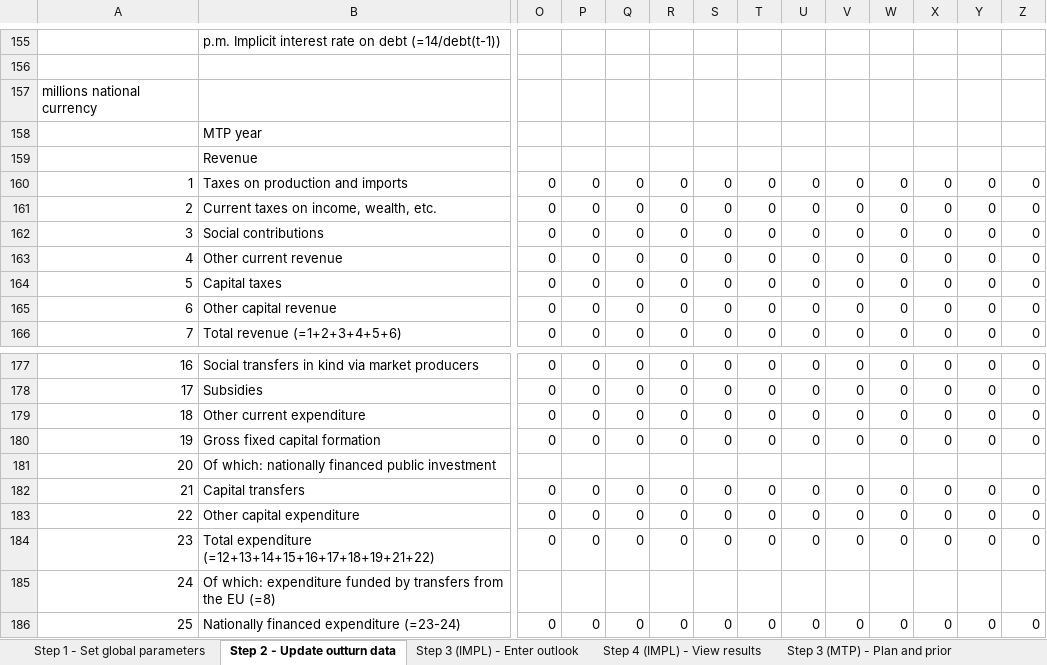
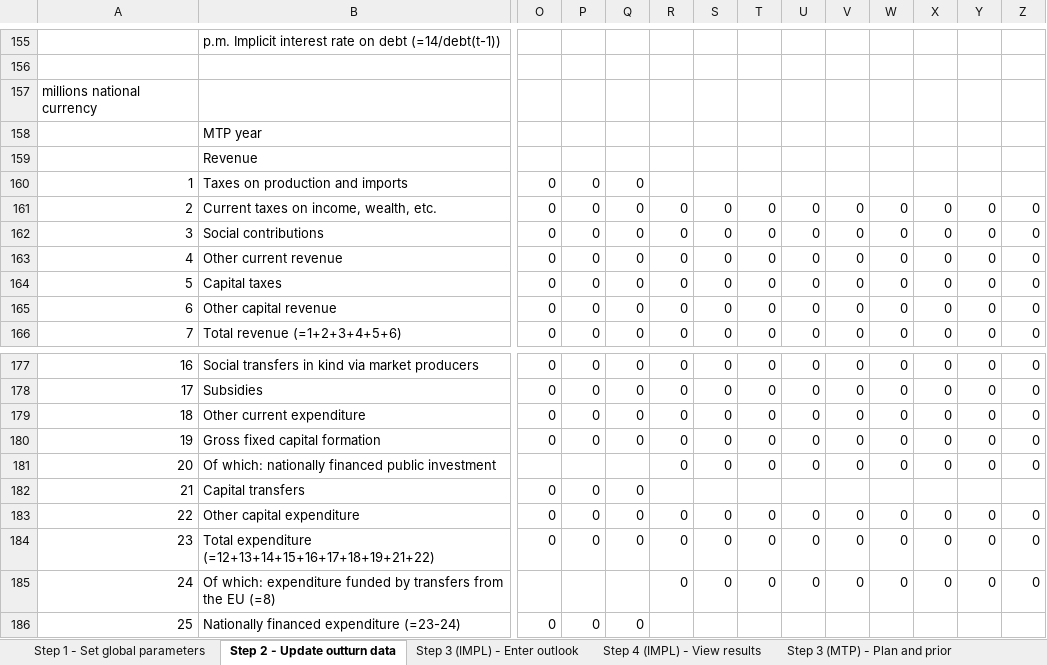
Before and after one commit to GitScotty/fisco-site, an Excel workbook: src/assets/downloads/FISCO-greece-latest.xlsm, sheet Step 2 - Update outturn data, drawn as a sheet; only a part is shown, gaps mark what is left out; values as stored, in another font and other column widths than the file's, no cell formats; charts and pictures and conditional formats not drawn; removed rows and columns are numbered as before the commit, all else as after; rows hold the shown columns only; the diff covers the shown part only; the diff names each change by its address in the sheet, - before the commit and + after, or states it on an @@ line.

```diff
--- a/src/assets/downloads/FISCO-greece-latest.xlsm (sheet Step 2 - Update outturn data)
+++ b/src/assets/downloads/FISCO-greece-latest.xlsm (sheet Step 2 - Update outturn data)
-R160: 0
+R160: (empty)
-S160: 0
+S160: (empty)
-T160: 0
+T160: (empty)
-U160: 0
+U160: (empty)
-V160: 0
+V160: (empty)
-W160: 0
+W160: (empty)
-X160: 0
+X160: (empty)
-Y160: 0
+Y160: (empty)
-Z160: 0
+Z160: (empty)
-row 181: 20 | Of which: nationally financed public investment
+row 181: 20 | Of which: nationally financed public investment |  |  |  | 0 | 0 | 0 | 0 | 0 | 0 | 0 | 0 | 0
-R182: 0
+R182: (empty)
-S182: 0
+S182: (empty)
-T182: 0
+T182: (empty)
-U182: 0
+U182: (empty)
-V182: 0
+V182: (empty)
-W182: 0
+W182: (empty)
-X182: 0
+X182: (empty)
-Y182: 0
+Y182: (empty)
-Z182: 0
+Z182: (empty)
-R185: (empty)
+R185: 0
-S185: (empty)
+S185: 0
-T185: (empty)
+T185: 0
-U185: (empty)
+U185: 0
-V185: (empty)
+V185: 0
-W185: (empty)
+W185: 0
-X185: (empty)
+X185: 0
-Y185: (empty)
+Y185: 0
-Z185: (empty)
+Z185: 0
-R186: 0
+R186: (empty)
-S186: 0
+S186: (empty)
-T186: 0
+T186: (empty)
-U186: 0
+U186: (empty)
-V186: 0
+V186: (empty)
-W186: 0
+W186: (empty)
-X186: 0
+X186: (empty)
-Y186: 0
+Y186: (empty)
-Z186: 0
+Z186: (empty)
```
Also changed, not shown: 8 added rows, 8 removed rows and 122 edited cells elsewhere in this sheet, sheet Step 3 (MTP) - Plan and prior, sheet Step 3 (IMPL) - Enter outlook, sheet About FISCO, sheet Assessment, sheet Step 1 - Set global parameters, sheet Validation, 3 more sheets, other sheet tabs, cell formats, formulas that keep their value, charts or pictures, src/assets/downloads/FISCO-latvia-latest.xlsm, src/assets/downloads/FISCO-template-latest.xlsm, 1 other file.
